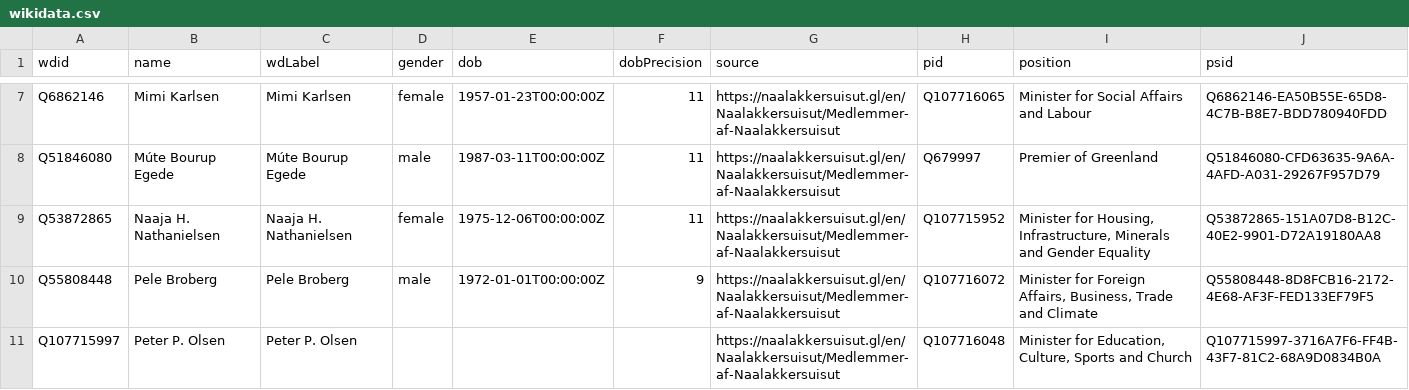
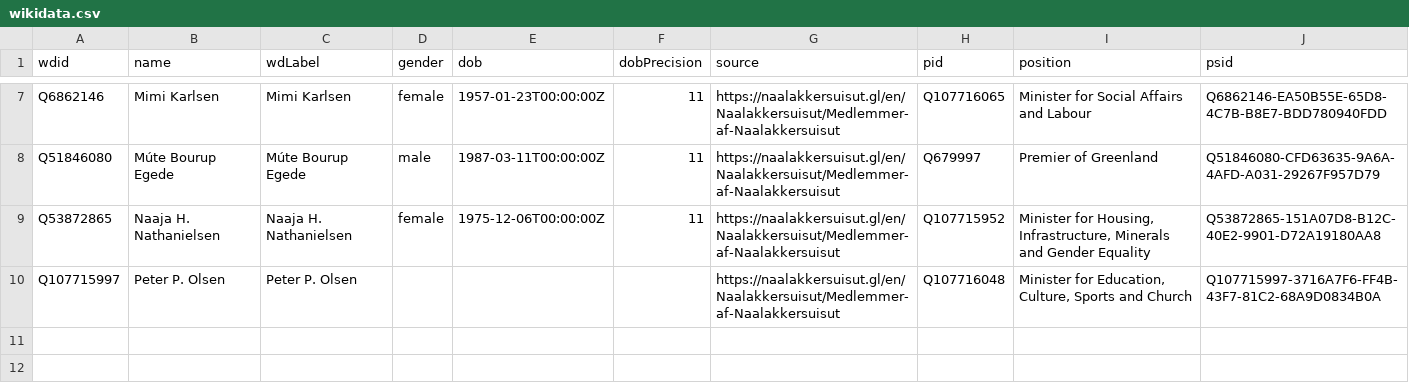
Before and after one commit to every-politician-scrapers/greenland-cabinet, a CSV file: data/wikidata.csv, drawn as a sheet; only a part is shown, gaps mark what is left out; the diff names each change by its address in the sheet, - before the commit and + after, or states it on an @@ line.

```diff
--- a/data/wikidata.csv
+++ b/data/wikidata.csv
-row 10: Q55808448 | Pele Broberg | Pele Broberg | male | 1972-01-01T00:00:00Z | 9 | https://naalakkersuisut.gl/en/Naalakkersuisut/Medlemmer-af-Naalakkersuisut | Q107716072 | Minister for Foreign Affairs, Business, Trade and Climate | Q55808448-8D8FCB16-2172-4E68-AF3F-FED133EF79F5
```
Also changed, not shown: data/official.csv, 1 other file.
